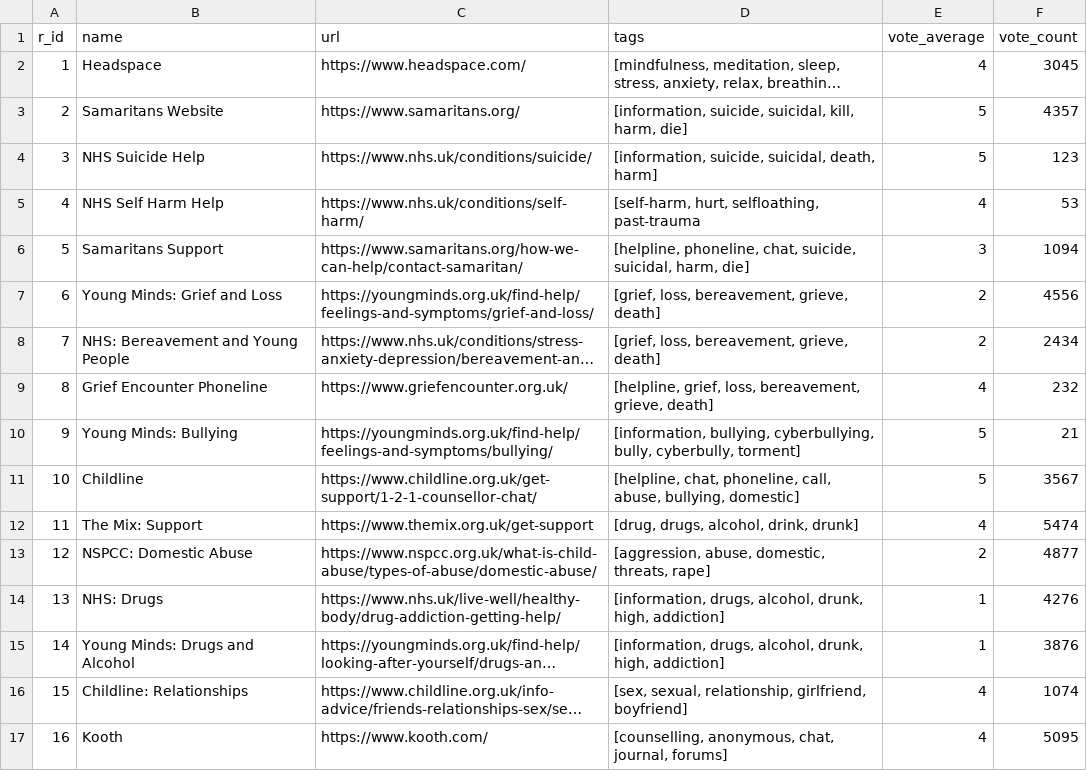
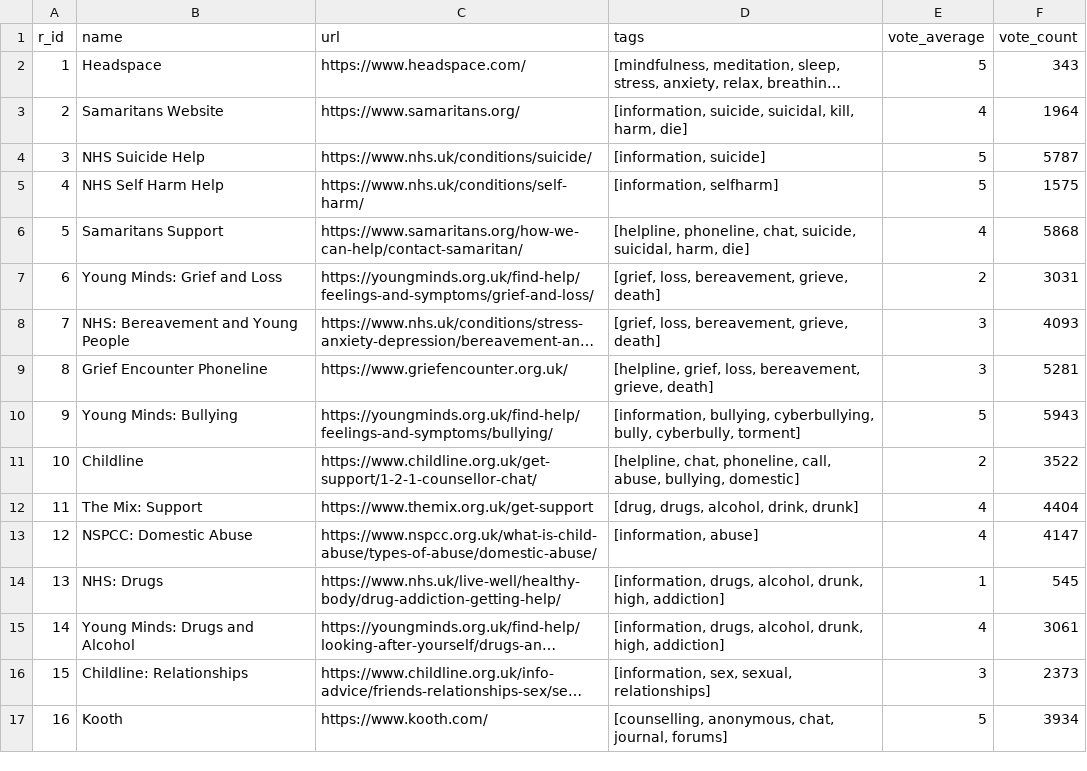
Before and after one commit to mahmedkhan/eleos, a CSV file: resources.csv, drawn as a sheet; only a part is shown; long unchanged cells end in …; the diff covers the shown part only; the diff names each change by its address in the sheet, - before the commit and + after, or states it on an @@ line.

```diff
--- a/resources.csv
+++ b/resources.csv
-E2 (vote_average): 4
+E2 (vote_average): 5
-F2 (vote_count): 3045
+F2 (vote_count): 343
-E3 (vote_average): 5
+E3 (vote_average): 4
-F3 (vote_count): 4357
+F3 (vote_count): 1964
-D4 (tags): [information, suicide, suicidal, death, harm]
+D4 (tags): [information, suicide]
-F4 (vote_count): 123
+F4 (vote_count): 5787
-D5 (tags): [self-harm, hurt, selfloathing, past-trauma
+D5 (tags): [information, selfharm]
-E5 (vote_average): 4
+E5 (vote_average): 5
-F5 (vote_count): 53
+F5 (vote_count): 1575
-E6 (vote_average): 3
+E6 (vote_average): 4
-F6 (vote_count): 1094
+F6 (vote_count): 5868
-F7 (vote_count): 4556
+F7 (vote_count): 3031
-E8 (vote_average): 2
+E8 (vote_average): 3
-F8 (vote_count): 2434
+F8 (vote_count): 4093
-E9 (vote_average): 4
+E9 (vote_average): 3
-F9 (vote_count): 232
+F9 (vote_count): 5281
-F10 (vote_count): 21
+F10 (vote_count): 5943
-E11 (vote_average): 5
+E11 (vote_average): 2
-F11 (vote_count): 3567
+F11 (vote_count): 3522
-F12 (vote_count): 5474
+F12 (vote_count): 4404
-D13 (tags): [aggression, abuse, domestic, threats, rape]
+D13 (tags): [information, abuse]
-E13 (vote_average): 2
+E13 (vote_average): 4
-F13 (vote_count): 4877
+F13 (vote_count): 4147
-F14 (vote_count): 4276
+F14 (vote_count): 545
-E15 (vote_average): 1
+E15 (vote_average): 4
-F15 (vote_count): 3876
+F15 (vote_count): 3061
-D16 (tags): [sex, sexual, relationship, girlfriend, boyfriend]
+D16 (tags): [information, sex, sexual, relationships]
-E16 (vote_average): 4
+E16 (vote_average): 3
-F16 (vote_count): 1074
+F16 (vote_count): 2373
-E17 (vote_average): 4
+E17 (vote_average): 5
-F17 (vote_count): 5095
+F17 (vote_count): 3934
```
Also changed, not shown: 23 added rows and 18 edited cells elsewhere in this file, 3 other files.
